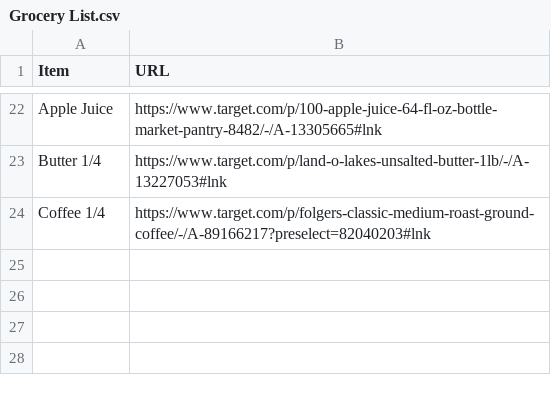
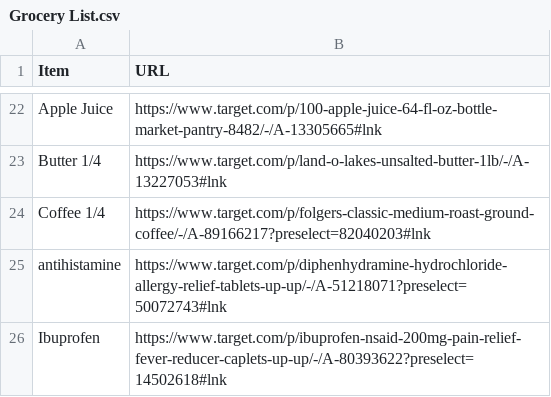
Before and after one commit to ArgentCode/DS401-Capstone, a CSV file: Grocery List.csv, drawn as a sheet; only a part is shown, gaps mark what is left out; the diff names each change by its address in the sheet, - before the commit and + after, or states it on an @@ line.

```diff
--- a/Grocery List.csv
+++ b/Grocery List.csv
+row 25: antihistamine | https://www.target.com/p/diphenhydramine-hydrochloride-allergy-relief-tablets-up-up/-/A-51218071?preselect=50072743#lnk
+row 26: Ibuprofen | https://www.target.com/p/ibuprofen-nsaid-200mg-pain-relief-fever-reducer-caplets-up-up/-/A-80393622?preselect=14502618#lnk
```
Also changed, not shown: College Food Prices.csv, 20 other files.
